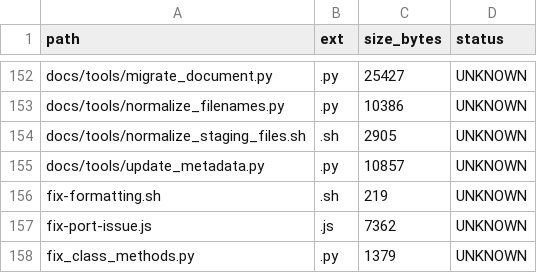
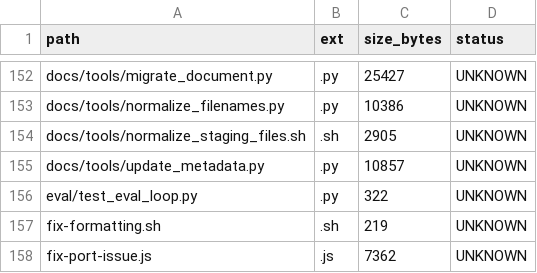
Before and after one commit to locotoki/alfred-agent-platform-v2, a CSV file: metrics/scripts_inventory.csv, drawn as a sheet; only a part is shown, gaps mark what is left out; the shorter side is filled out with more unchanged rows; the diff names each change by its address in the sheet, - before the commit and + after, or states it on an @@ line.

Commit message:
style: apply formatter fixes (#395)
Admin merged: Accuracy eval harness for Agent-Core MVP

```diff
--- a/metrics/scripts_inventory.csv
+++ b/metrics/scripts_inventory.csv
+row 156: eval/test_eval_loop.py | .py | 322 | UNKNOWN
```
Also changed, not shown: 2 other files.
